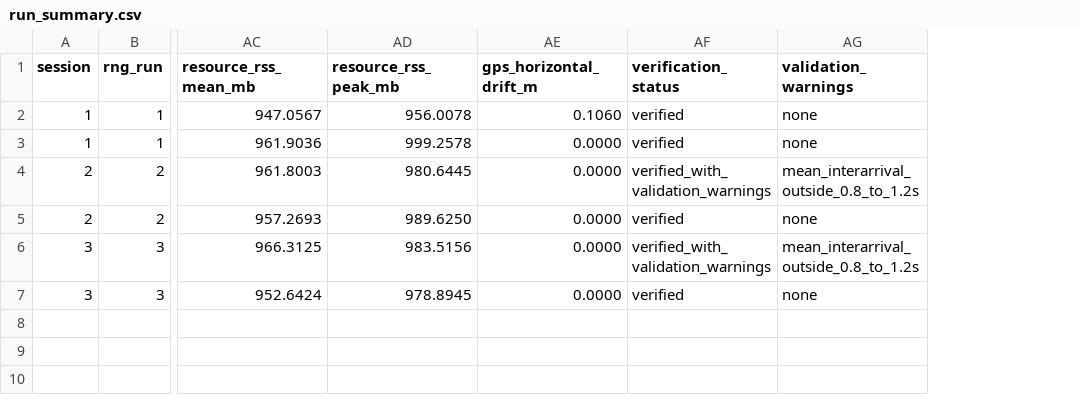
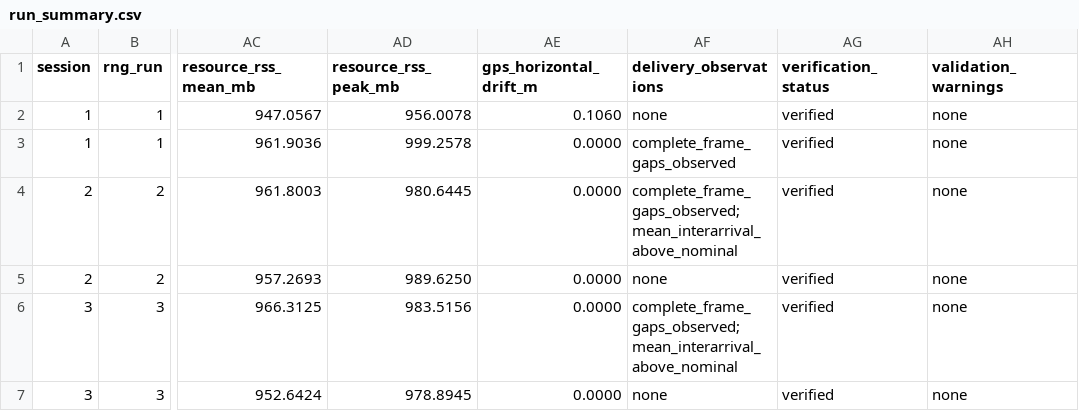
Before and after one commit to OpenAeroStack/multi_uav_simulation, a CSV file: results/final_edge_ground_comparison_primary/processed/run_summary.csv, drawn as a sheet; only a part is shown, gaps mark what is left out; addresses are those after the commit; the diff names each change by its address in the sheet, - before the commit and + after, or states it on an @@ line.

Commit message:
results to be added to report

```diff
--- a/results/final_edge_ground_comparison_primary/processed/run_summary.csv
+++ b/results/final_edge_ground_comparison_primary/processed/run_summary.csv
+column AF (delivery_observations), rows 2-7: none | complete_frame_gaps_observed | complete_frame_gaps_observed;mean_interarrival_above_nominal | none | complete_frame_gaps_observed;mean_interarrival_above_nominal | none
-AG4 (verification_status): verified_with_validation_warnings
+AG4 (verification_status): verified
-AH4 (validation_warnings): mean_interarrival_outside_0.8_to_1.2s
+AH4 (validation_warnings): none
-AG6 (verification_status): verified_with_validation_warnings
+AG6 (verification_status): verified
-AH6 (validation_warnings): mean_interarrival_outside_0.8_to_1.2s
+AH6 (validation_warnings): none
```
Also changed, not shown: 50 other files.
